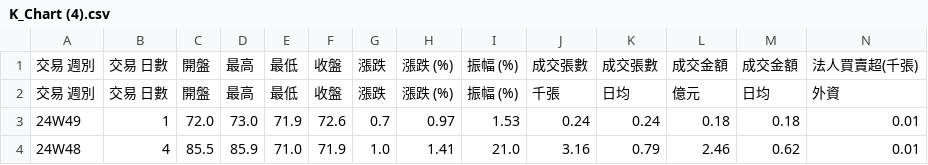
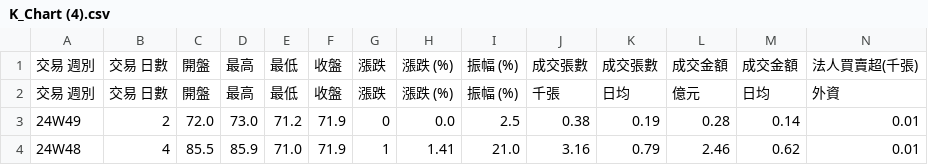
Before and after one commit to andylee-me/newest-work, a CSV file: converted_csv/K_Chart (4).csv, drawn as a sheet; only a part is shown; the diff names each change by its address in the sheet, - before the commit and + after, or states it on an @@ line.

```diff
--- a/converted_csv/K_Chart (4).csv
+++ b/converted_csv/K_Chart (4).csv
-B3: 1
+B3: 2
-E3: 71.9
+E3: 71.2
-F3: 72.6
+F3: 71.9
-G3: 0.7
+G3: 0
-H3: 0.97
+H3: 0.0
-I3: 1.53
+I3: 2.5
-J3: 0.24
+J3: 0.38
-K3: 0.24
+K3: 0.19
-L3: 0.18
+L3: 0.28
-M3: 0.18
+M3: 0.14
-G4: 1.0
+G4: 1
```
Also changed, not shown: converted_csv/K_Chart (2).csv, converted_csv/K_Chart (5).csv, 14 other files.
